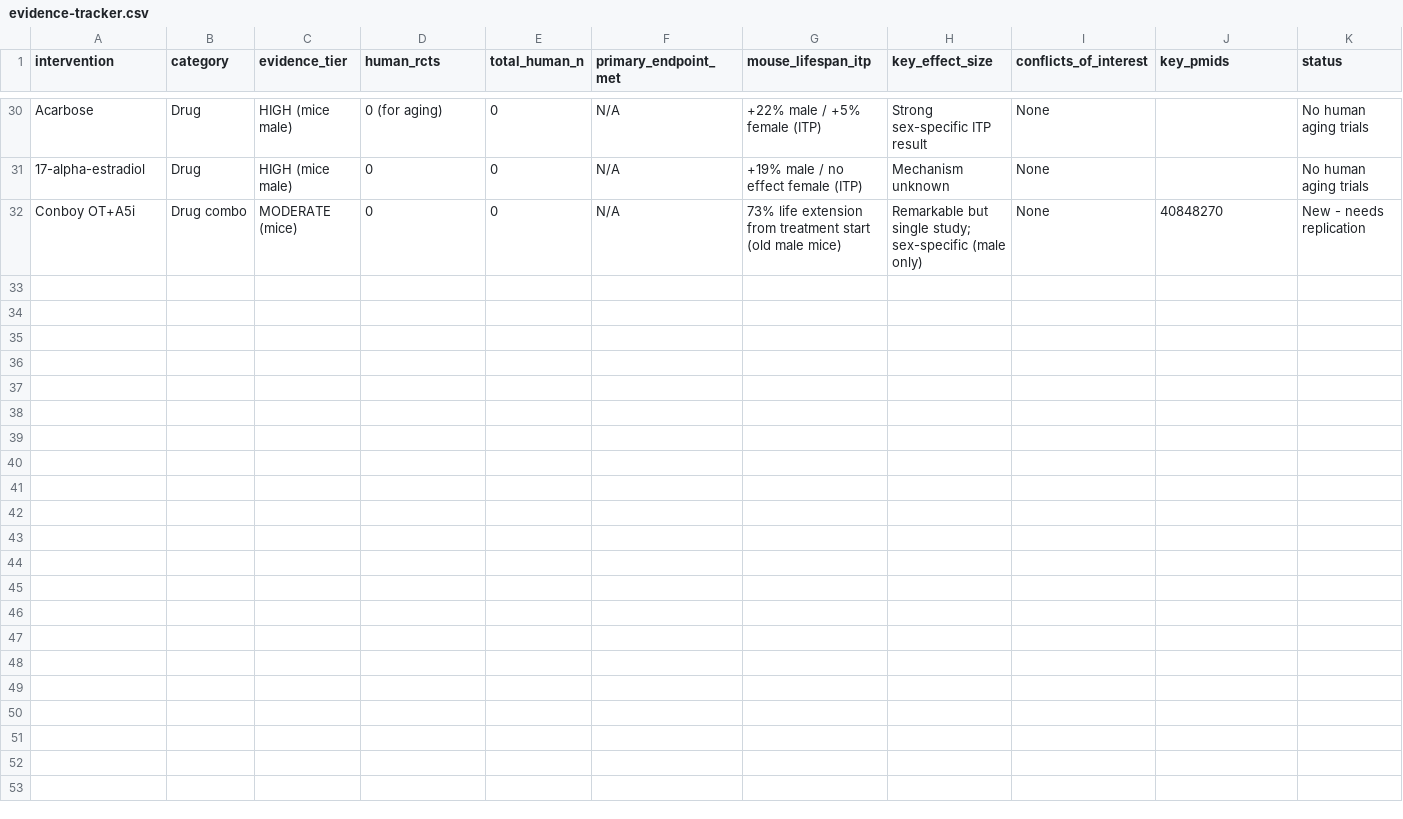
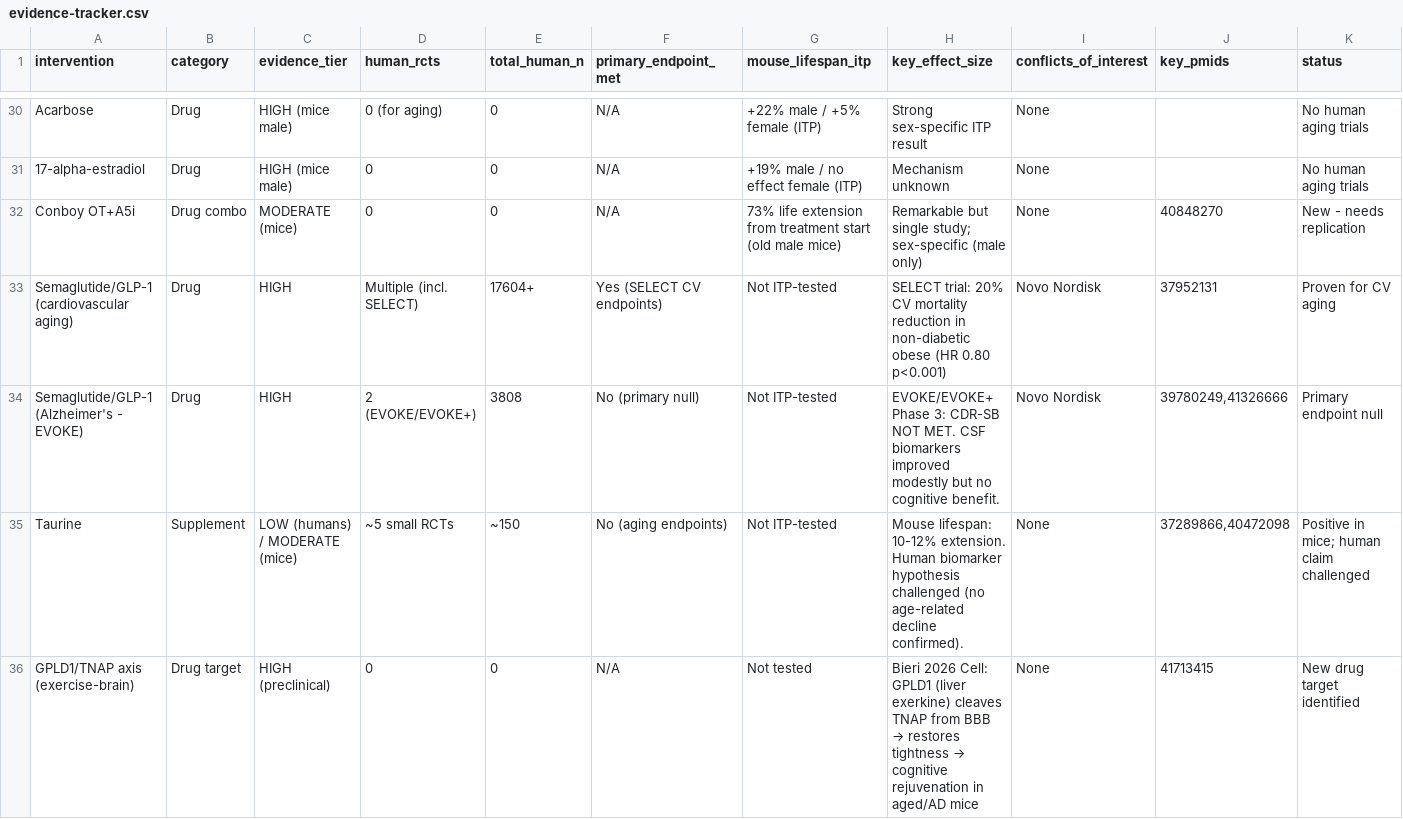
Before and after one commit to abishop1990/preventing-aging, a CSV file: data/evidence-tracker.csv, drawn as a sheet; only a part is shown, gaps mark what is left out; rows hold the shown columns only; the diff covers the shown part only; the diff names each change by its address in the sheet, - before the commit and + after, or states it on an @@ line.

```diff
--- a/data/evidence-tracker.csv
+++ b/data/evidence-tracker.csv
+row 33: Semaglutide/GLP-1 (cardiovascular aging) | Drug | HIGH | Multiple (incl. SELECT) | 17604+ | Yes (SELECT CV endpoints) | Not ITP-tested | SELECT trial: 20% CV mortality reduction in non-diabetic obese (HR 0.80 p<0.001) | Novo Nordisk | 37952131 | Proven for CV aging
+row 34: Semaglutide/GLP-1 (Alzheimer's - EVOKE) | Drug | HIGH | 2 (EVOKE/EVOKE+) | 3808 | No (primary null) | Not ITP-tested | EVOKE/EVOKE+ Phase 3: CDR-SB NOT MET. CSF biomarkers improved modestly but no cognitive benefit. | Novo Nordisk | 39780249,41326666 | Primary endpoint null
+row 35: Taurine | Supplement | LOW (humans) / MODERATE (mice) | ~5 small RCTs | ~150 | No (aging endpoints) | Not ITP-tested | Mouse lifespan: 10-12% extension. Human biomarker hypothesis challenged (no age-related decline confirmed). | None | 37289866,40472098 | Positive in mice; human claim challenged
+row 36: GPLD1/TNAP axis (exercise-brain) | Drug target | HIGH (preclinical) | 0 | 0 | N/A | Not tested | Bieri 2026 Cell: GPLD1 (liver exerkine) cleaves TNAP from BBB → restores tightness → cognitive rejuvenation in aged/AD mice | None | 41713415 | New drug target identified
```
Also changed, not shown: 4 added rows elsewhere in this file, 2 other files.
